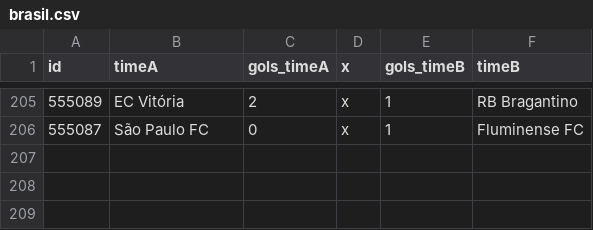
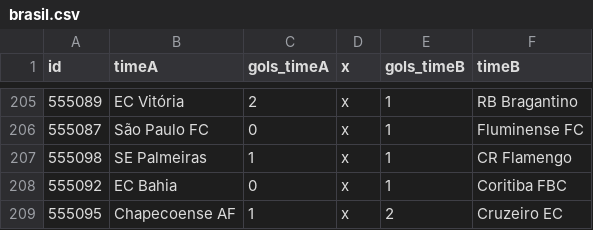
Before and after one commit to caburu/atualizador-resultados-partidas, a CSV file: brasil.csv, drawn as a sheet; only a part is shown, gaps mark what is left out.

Commit message:
Update brasil.csv com resultados de ontem

```diff
--- a/brasil.csv
+++ b/brasil.csv
@@ -206 +206,4 @@ id,timeA,gols_timeA,x,gols_timeB,timeB
 555087,São Paulo FC,0,x,1,Fluminense FC
+555098,SE Palmeiras,1,x,1,CR Flamengo
+555092,EC Bahia,0,x,1,Coritiba FBC
+555095,Chapecoense AF,1,x,2,Cruzeiro EC
```
